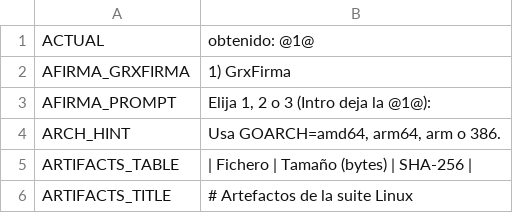
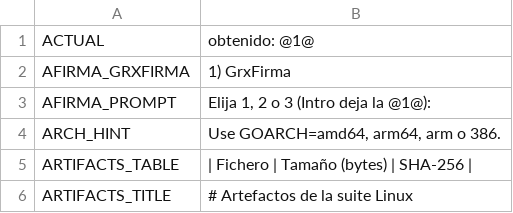
Before and after one commit to aavidad/GrxFirma, a TSV file: packaging/linux/i18n/es.tsv, drawn as a sheet; only a part is shown.

```diff
--- a/packaging/linux/i18n/es.tsv
+++ b/packaging/linux/i18n/es.tsv
@@ -3,3 +3,3 @@ AFIRMA_GRXFIRMA	  1) GrxFirma
 AFIRMA_PROMPT	Elija 1, 2 o 3 (Intro deja la @1@):
-ARCH_HINT	       Usa GOARCH=amd64, arm64, arm o 386.
+ARCH_HINT	       Use GOARCH=amd64, arm64, arm o 386.
 ARTIFACTS_TABLE	| Fichero | Tamaño (bytes) | SHA-256 |
```
Also changed, not shown: 17 other files.
